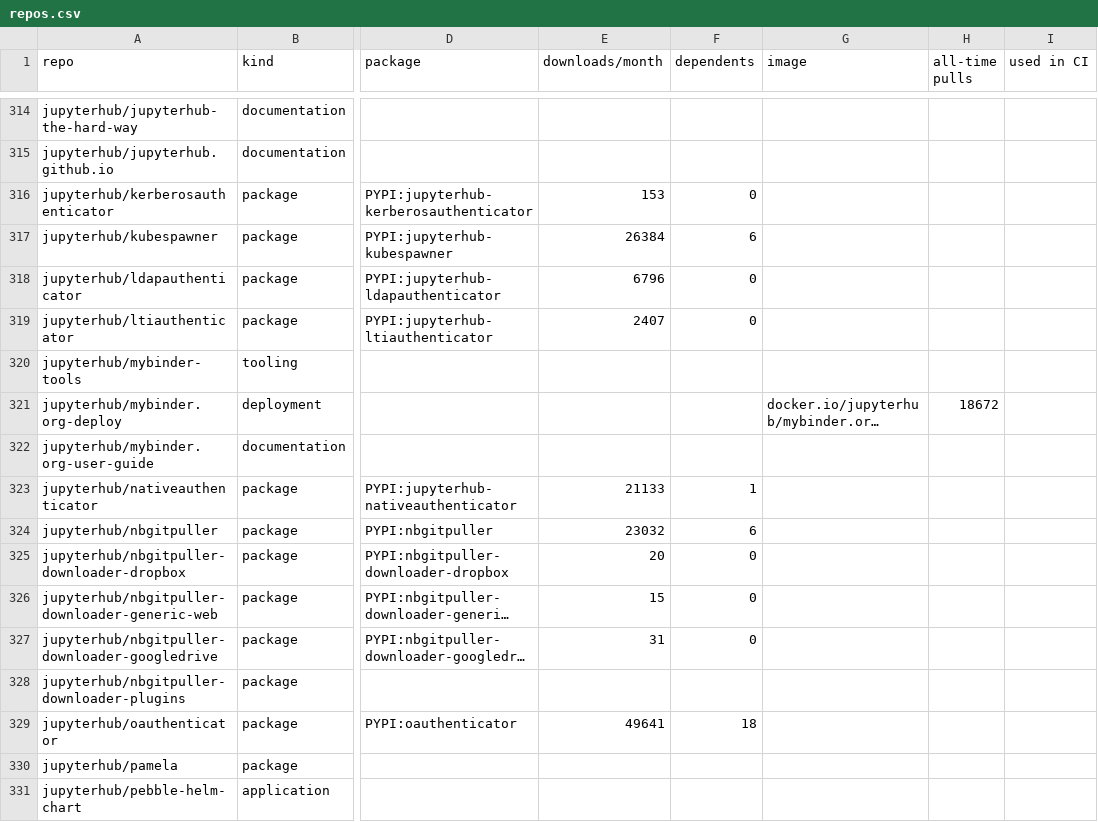
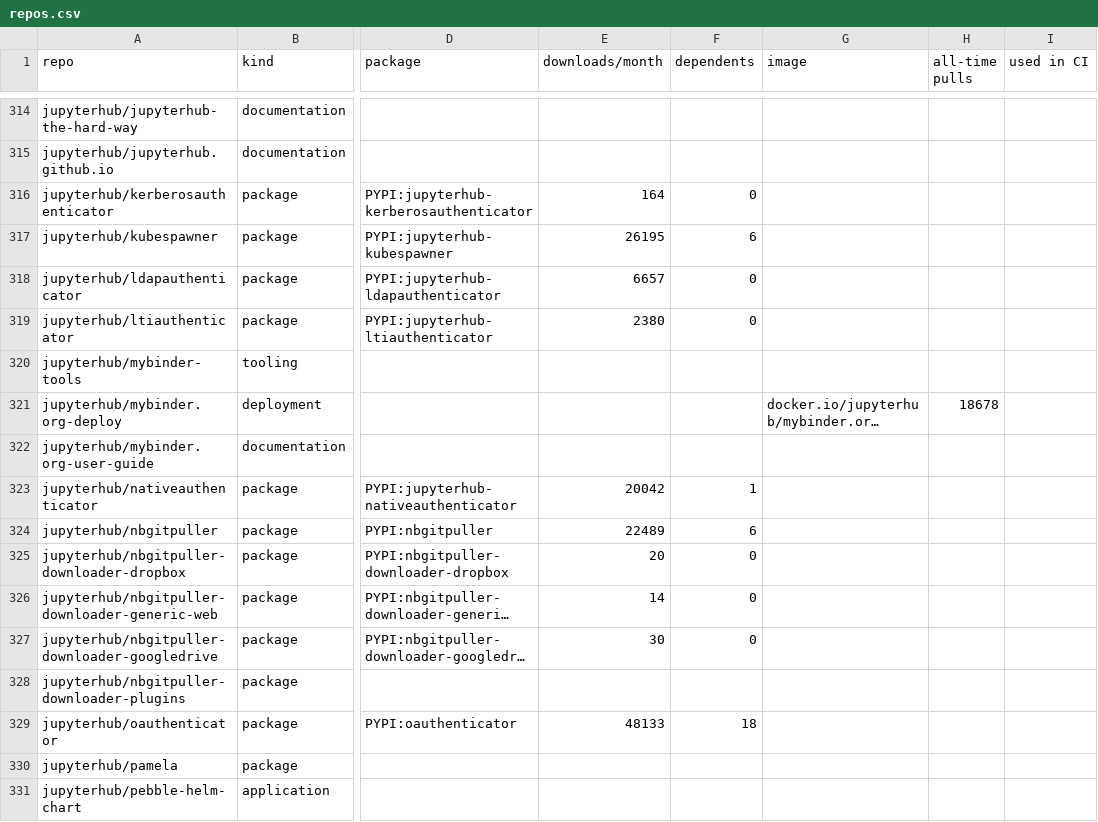
Before and after one commit to jupyter/security-inventory, a CSV file: output/repos.csv, drawn as a sheet; only a part is shown, gaps mark what is left out; long unchanged cells end in …; the diff covers the shown part only; the diff names each change by its address in the sheet, - before the commit and + after, or states it on an @@ line.

```diff
--- a/output/repos.csv
+++ b/output/repos.csv
-E316 (downloads/month): 153
+E316 (downloads/month): 164
-E317 (downloads/month): 26384
+E317 (downloads/month): 26195
-E318 (downloads/month): 6796
+E318 (downloads/month): 6657
-E319 (downloads/month): 2407
+E319 (downloads/month): 2380
-H321 (all-time pulls): 18672
+H321 (all-time pulls): 18678
-E323 (downloads/month): 21133
+E323 (downloads/month): 20042
-E324 (downloads/month): 23032
+E324 (downloads/month): 22489
-E326 (downloads/month): 15
+E326 (downloads/month): 14
-E327 (downloads/month): 31
+E327 (downloads/month): 30
-E329 (downloads/month): 49641
+E329 (downloads/month): 48133
```
Also changed, not shown: 135 edited cells elsewhere in this file, 6 other files.
